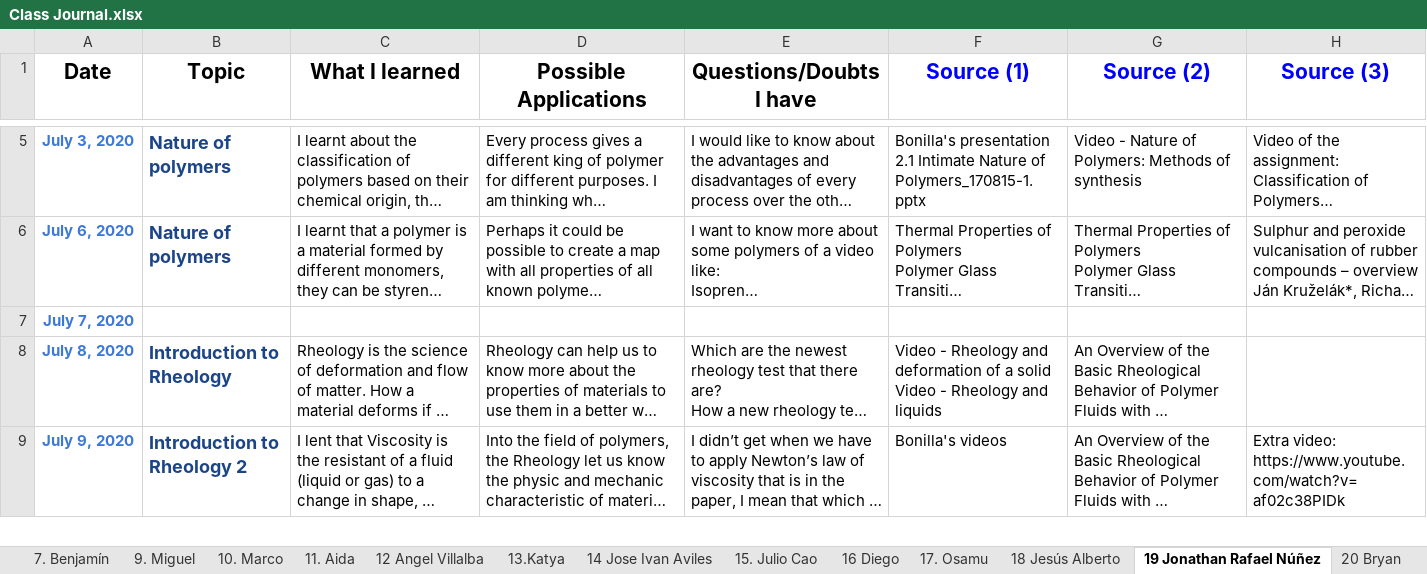
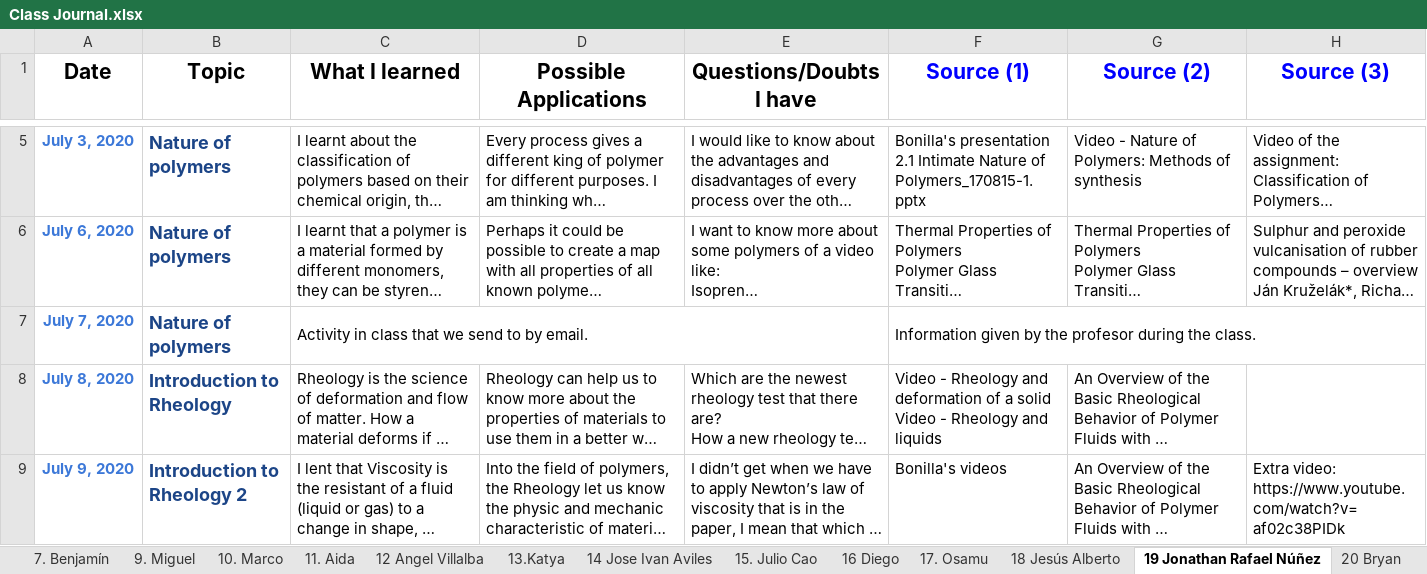
Before and after one commit to KiraSensei13/MNT_ITESM_courses, an Excel workbook: 3a.1.PlasticsAndCompositesEngineering/Class Journal.xlsx, sheet 19 Jonathan Rafael Núñez, drawn as a sheet; only a part is shown, gaps mark what is left out; long unchanged cells end in …; values as stored, in another font and other column widths than the file's, no borders; charts and pictures not drawn; the diff covers the shown part only; the diff names each change by its address in the sheet, - before the commit and + after, or states it on an @@ line.

```diff
--- a/3a.1.PlasticsAndCompositesEngineering/Class Journal.xlsx (sheet 19 Jonathan Rafael Núñez)
+++ b/3a.1.PlasticsAndCompositesEngineering/Class Journal.xlsx (sheet 19 Jonathan Rafael Núñez)
-B7 (Topic): (empty)
+B7 (Topic): Nature of polymers
-C7 (What I learned): (empty)
+C7 (What I learned): Activity in class that we send to by email.
+C7:E7 merged
-F7 (Source (1)): (empty)
+F7 (Source (1)): Information given by the profesor during the class.
+F7:H7 merged
```
Also changed, not shown: 3 removed rows and 13 edited cells elsewhere in this sheet, sheet 17. Osamu, sheet 21 Juan, sheet 2 Javid, sheet 16 Diego, sheet 15. Julio Cao, sheet 20 Bryan, 13 more sheets, other sheet tabs, charts or pictures, 2 other files.
